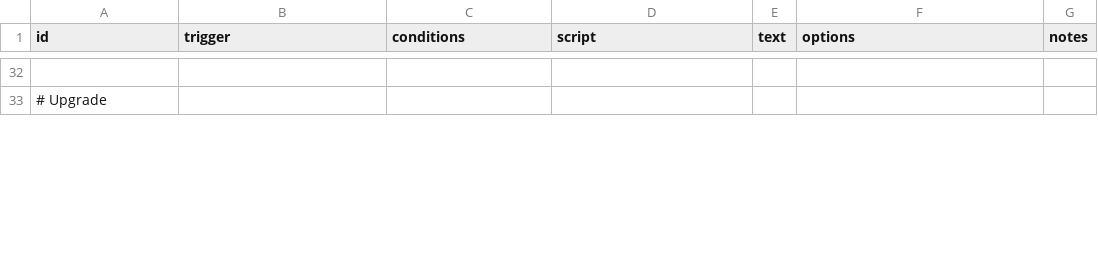
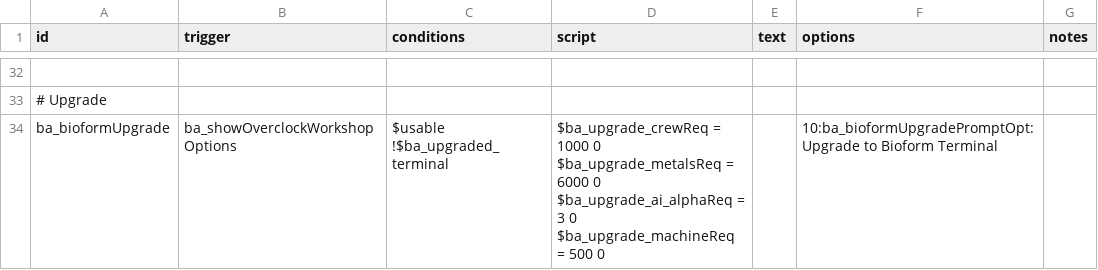
Before and after one commit to CosmicFishi/Bionic-Alteration, a CSV file: data/campaign/rules.csv, drawn as a sheet; only a part is shown, gaps mark what is left out; ↵ is a line break in a cell; the diff covers the shown part only; the diff names each change by its address in the sheet, - before the commit and + after, or states it on an @@ line.

```diff
--- a/data/campaign/rules.csv
+++ b/data/campaign/rules.csv
+row 34: ba_bioformUpgrade | ba_showOverclockWorkshopOptions | $usable ↵ !$ba_upgraded_terminal | $ba_upgrade_crewReq = 1000 0 ↵ $ba_upgrade_metalsReq = 6000 0 ↵ $ba_upgrade_ai_alphaReq = 3 0 ↵ $ba_upgrade_machineReq = 500 0 |  | 10:ba_bioformUpgradePromptOpt:Upgrade to Bioform Terminal
```
Also changed, not shown: 2 added rows and 4 edited cells elsewhere in this file, 2 other files.
